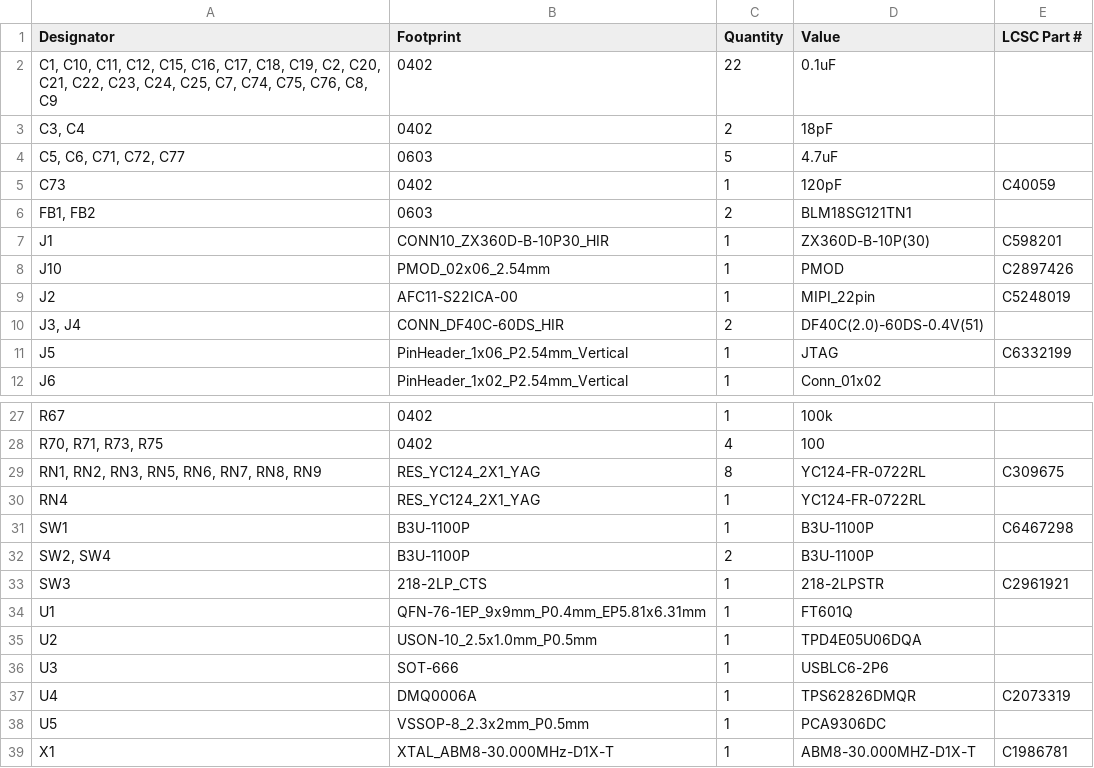
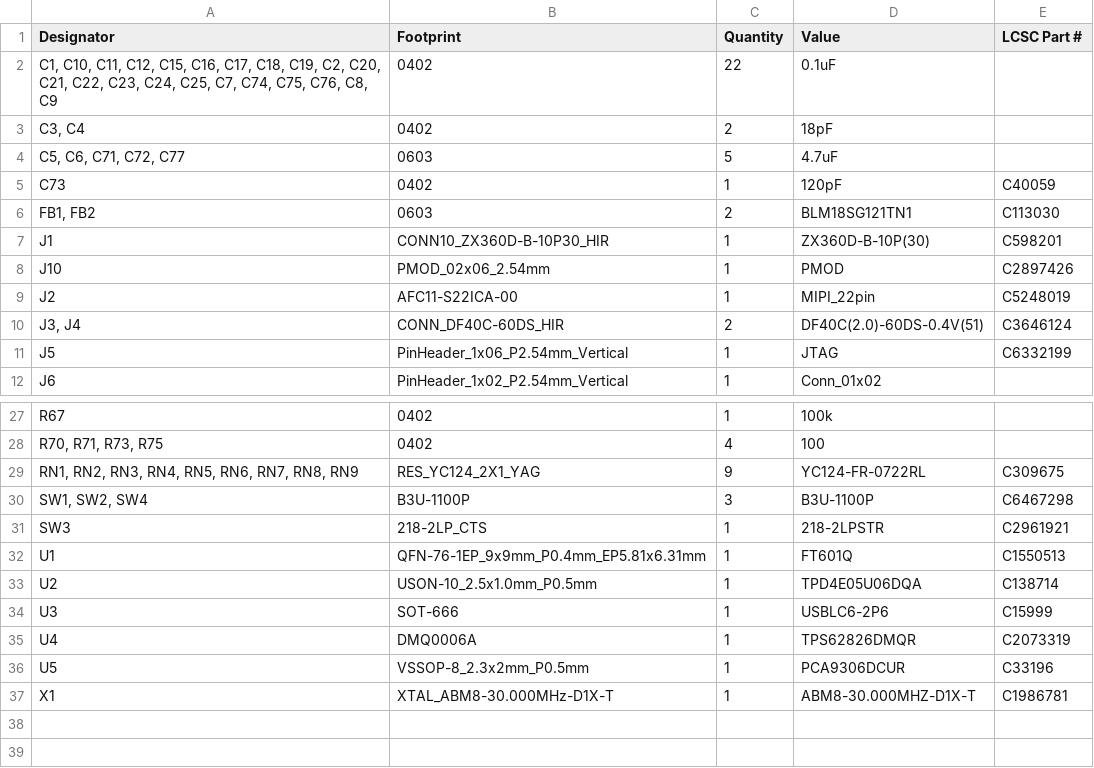
Before and after one commit to ryuz/rtcl-tp25k-usb3-pcb, a CSV file: rtcl-tp25k-usb3/production/bom.csv, drawn as a sheet; only a part is shown, gaps mark what is left out.

Commit message:
Update BOM and schematic files with new LCSC properties and component adjustments

```diff
--- a/rtcl-tp25k-usb3/production/bom.csv
+++ b/rtcl-tp25k-usb3/production/bom.csv
@@ -5,3 +5,3 @@
 C73,0402,1,120pF,C40059
-"FB1, FB2",0603,2,BLM18SG121TN1,
+"FB1, FB2",0603,2,BLM18SG121TN1,C113030
 J1,CONN10_ZX360D-B-10P30_HIR,1,ZX360D-B-10P(30),C598201
@@ -9,3 +9,3 @@ J10,PMOD_02x06_2.54mm,1,PMOD,C2897426
 J2,AFC11-S22ICA-00,1,MIPI_22pin,C5248019
-"J3, J4",CONN_DF40C-60DS_HIR,2,DF40C(2.0)-60DS-0.4V(51),
+"J3, J4",CONN_DF40C-60DS_HIR,2,DF40C(2.0)-60DS-0.4V(51),C3646124
 J5,PinHeader_1x06_P2.54mm_Vertical,1,JTAG,C6332199
@@ -28,12 +28,10 @@ R67,0402,1,100k,
 "R70, R71, R73, R75",0402,4,100,
-"RN1, RN2, RN3, RN5, RN6, RN7, RN8, RN9",RES_YC124_2X1_YAG,8,YC124-FR-0722RL,C309675
-RN4,RES_YC124_2X1_YAG,1,YC124-FR-0722RL,
-SW1,B3U-1100P,1,B3U-1100P,C6467298
-"SW2, SW4",B3U-1100P,2,B3U-1100P,
+"RN1, RN2, RN3, RN4, RN5, RN6, RN7, RN8, RN9",RES_YC124_2X1_YAG,9,YC124-FR-0722RL,C309675
+"SW1, SW2, SW4",B3U-1100P,3,B3U-1100P,C6467298
 SW3,218-2LP_CTS,1,218-2LPSTR,C2961921
-U1,QFN-76-1EP_9x9mm_P0.4mm_EP5.81x6.31mm,1,FT601Q,
-U2,USON-10_2.5x1.0mm_P0.5mm,1,TPD4E05U06DQA,
-U3,SOT-666,1,USBLC6-2P6,
+U1,QFN-76-1EP_9x9mm_P0.4mm_EP5.81x6.31mm,1,FT601Q,C1550513
+U2,USON-10_2.5x1.0mm_P0.5mm,1,TPD4E05U06DQA,C138714
+U3,SOT-666,1,USBLC6-2P6,C15999
 U4,DMQ0006A,1,TPS62826DMQR,C2073319
-U5,VSSOP-8_2.3x2mm_P0.5mm,1,PCA9306DC,
+U5,VSSOP-8_2.3x2mm_P0.5mm,1,PCA9306DCUR,C33196
 X1,XTAL_ABM8-30.000MHz-D1X-T,1,ABM8-30.000MHZ-D1X-T,C1986781
```
Also changed, not shown: 2 other files.
